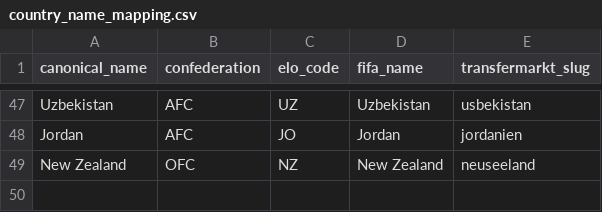
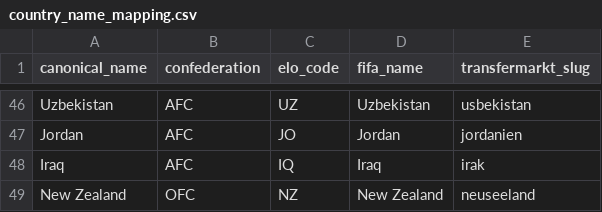
Before and after one commit to jamoji-ai/world-cup-predictor-pro, a CSV file: data/country_name_mapping.csv, drawn as a sheet; only a part is shown, gaps mark what is left out; the diff covers the shown part only; the diff names each change by its address in the sheet, - before the commit and + after, or states it on an @@ line.

```diff
--- a/data/country_name_mapping.csv
+++ b/data/country_name_mapping.csv
+row 48: Iraq | AFC | IQ | Iraq | irak
```
Also changed, not shown: 8 added rows and 9 removed rows elsewhere in this file, 6 other files.
